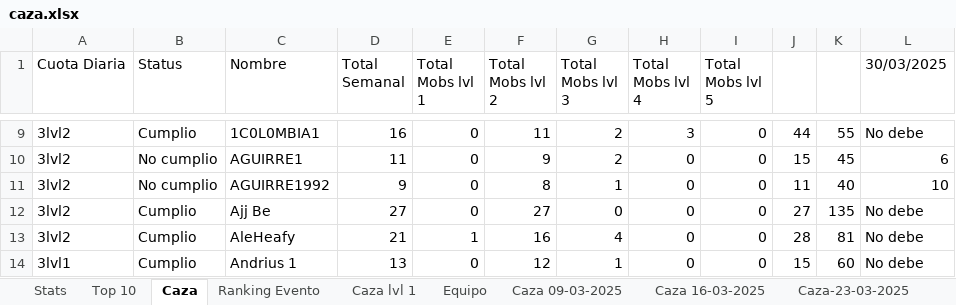
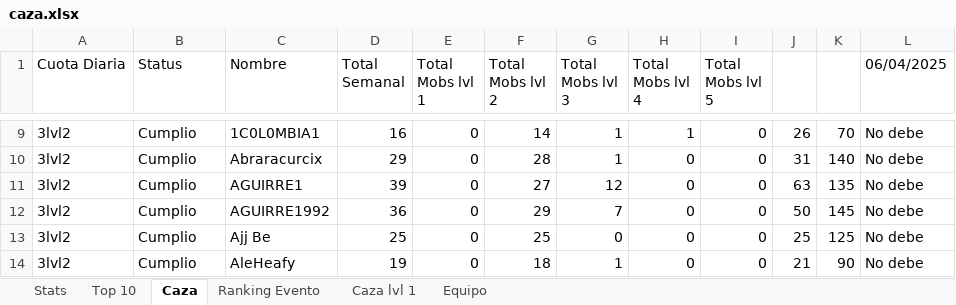
Before and after one commit to Axel5055/Bot-TH-Wsp, an Excel workbook: commands/functions/excel/caza.xlsx, sheet Caza, drawn as a sheet; only a part is shown, gaps mark what is left out; values as stored, in another font and other column widths than the file's, no cell formats; conditional formats not drawn; removed rows and columns are numbered as before the commit, all else as after; the diff covers the shown part only; the diff names each change by its address in the sheet, - before the commit and + after, or states it on an @@ line.

```diff
--- a/commands/functions/excel/caza.xlsx (sheet Caza)
+++ b/commands/functions/excel/caza.xlsx (sheet Caza)
-sheet tab: Caza 09-03-2025
-sheet tab: Caza 16-03-2025
-sheet tab: Caza-23-03-2025
-L1: 30/03/2025
+L1: 06/04/2025
-F9 (Total Mobs lvl 2): 11
+F9 (Total Mobs lvl 2): 14
-G9 (Total Mobs lvl 3): 2
+G9 (Total Mobs lvl 3): 1
-H9 (Total Mobs lvl 4): 3
+H9 (Total Mobs lvl 4): 1
-J9: 44
+J9: 26
-K9: 55
+K9: 70
+row 10: 3lvl2 | Cumplio | Abraracurcix | 29 | 0 | 28 | 1 | 0 | 0 | 31 | 140 | No debe
-B11:B12 (Status): No cumplio
+B11:B12 (Status): Cumplio
-D11 (Total Semanal): 11
+D11 (Total Semanal): 39
-F11 (Total Mobs lvl 2): 9
+F11 (Total Mobs lvl 2): 27
-G11 (Total Mobs lvl 3): 2
+G11 (Total Mobs lvl 3): 12
-J11: 15
+J11: 63
-K11: 45
+K11: 135
-L11 (06/04/2025): 6
+L11 (06/04/2025): No debe
-D12 (Total Semanal): 9
+D12 (Total Semanal): 36
-F12 (Total Mobs lvl 2): 8
+F12 (Total Mobs lvl 2): 29
-G12 (Total Mobs lvl 3): 1
+G12 (Total Mobs lvl 3): 7
-J12: 11
+J12: 50
-K12: 40
+K12: 145
-L12 (06/04/2025): 10
+L12 (06/04/2025): No debe
-D13 (Total Semanal): 27
+D13 (Total Semanal): 25
-F13 (Total Mobs lvl 2): 27
+F13 (Total Mobs lvl 2): 25
-J13: 27
+J13: 25
-K13: 135
+K13: 125
-D14 (Total Semanal): 21
+D14 (Total Semanal): 19
-E14 (Total Mobs lvl 1): 1
+E14 (Total Mobs lvl 1): 0
-F14 (Total Mobs lvl 2): 16
+F14 (Total Mobs lvl 2): 18
-G14 (Total Mobs lvl 3): 4
+G14 (Total Mobs lvl 3): 1
-J14: 28
+J14: 21
-K14: 81
+K14: 90
-row 14: 3lvl1 | Cumplio | Andrius 1 | 13 | 0 | 12 | 1 | 0 | 0 | 15 | 60 | No debe
```
Also changed, not shown: 4 added rows, 33 removed rows and 476 edited cells elsewhere in this sheet, sheet Ranking Evento, sheet Stats, sheet Top 10, cell formats, formulas that keep their value, commands/functions/excel/escudos.xlsx, 9 other files.
